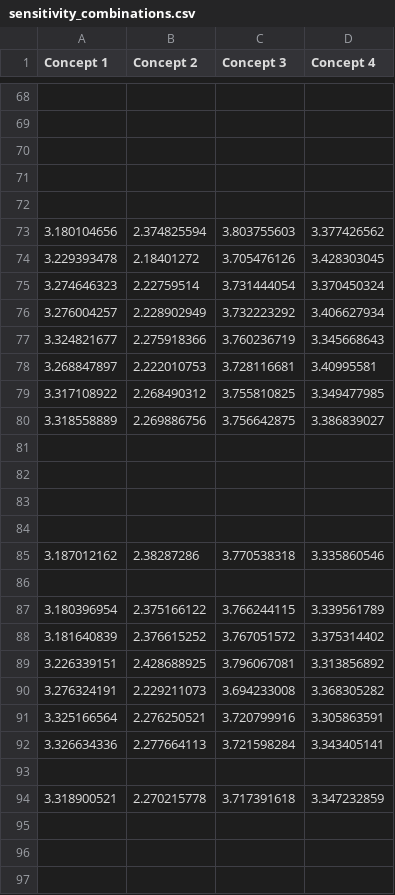
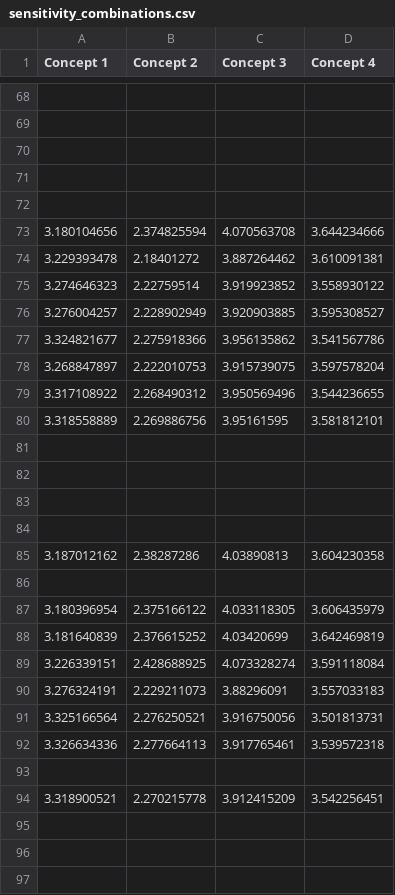
Before and after one commit to mateorodfr/DSE-13-Flying-Carpet, a CSV file: tradeoff_data/sensitivity_combinations.csv, drawn as a sheet; only a part is shown, gaps mark what is left out; the diff covers the shown part only.

```diff
--- a/tradeoff_data/sensitivity_combinations.csv
+++ b/tradeoff_data/sensitivity_combinations.csv
@@ -72,10 +72,10 @@ Concept 1	Concept 2	Concept 3	Concept 4
 
-3.180104656	2.374825594	3.803755603	3.377426562
-3.229393478	2.18401272	3.705476126	3.428303045
-3.274646323	2.22759514	3.731444054	3.370450324
-3.276004257	2.228902949	3.732223292	3.406627934
-3.324821677	2.275918366	3.760236719	3.345668643
-3.268847897	2.222010753	3.728116681	3.40995581
-3.317108922	2.268490312	3.755810825	3.349477985
-3.318558889	2.269886756	3.756642875	3.386839027
+3.180104656	2.374825594	4.070563708	3.644234666
+3.229393478	2.18401272	3.887264462	3.610091381
+3.274646323	2.22759514	3.919923852	3.558930122
+3.276004257	2.228902949	3.920903885	3.595308527
+3.324821677	2.275918366	3.956135862	3.541567786
+3.268847897	2.222010753	3.915739075	3.597578204
+3.317108922	2.268490312	3.950569496	3.544236655
+3.318558889	2.269886756	3.95161595	3.581812101
 
@@ -84,12 +84,12 @@ Concept 1	Concept 2	Concept 3	Concept 4
 
-3.187012162	2.38287286	3.770538318	3.335860546
+3.187012162	2.38287286	4.03890813	3.604230358
 
-3.180396954	2.375166122	3.766244115	3.339561789
-3.181640839	2.376615252	3.767051572	3.375314402
-3.226339151	2.428688925	3.796067081	3.313856892
-3.276324191	2.229211073	3.694233008	3.368305282
-3.325166564	2.276250521	3.720799916	3.305863591
-3.326634336	2.277664113	3.721598284	3.343405141
+3.180396954	2.375166122	4.033118305	3.606435979
+3.181640839	2.376615252	4.03420699	3.642469819
+3.226339151	2.428688925	4.073328274	3.591118084
+3.276324191	2.229211073	3.88296091	3.557033183
+3.325166564	2.276250521	3.916750056	3.501813731
+3.326634336	2.277664113	3.917765461	3.539572318
 
-3.318900521	2.270215778	3.717391618	3.347232859
+3.318900521	2.270215778	3.912415209	3.542256451
 
```
Also changed, not shown: 52 edited cells elsewhere in this file, 2 other files.
